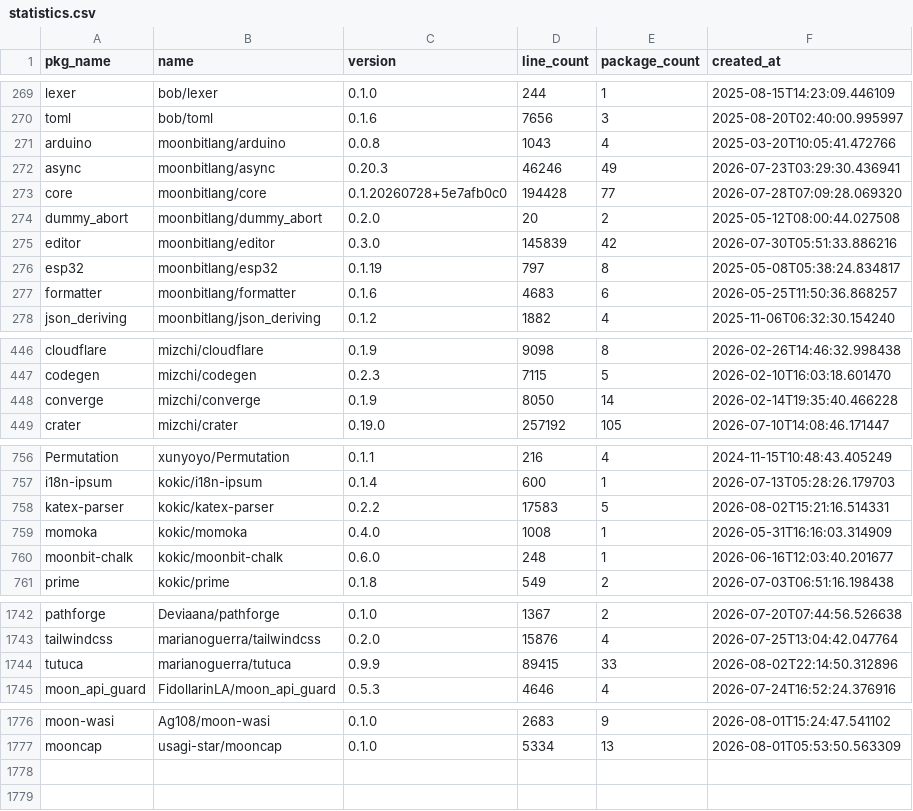
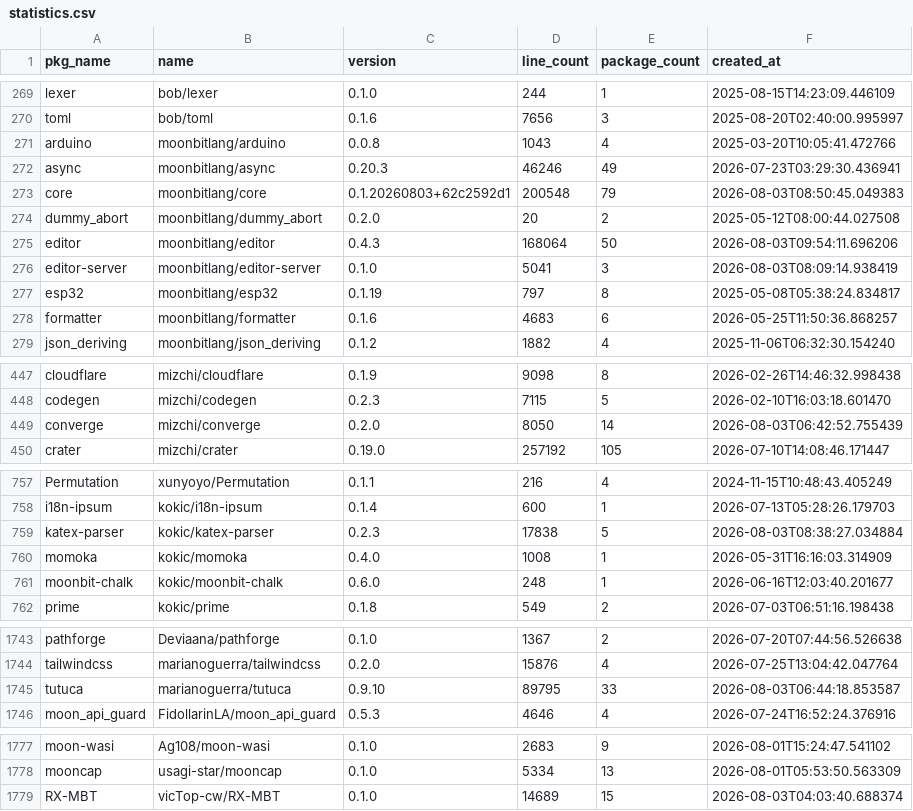
Before and after one commit to fanny480/fanny480.github.io, a CSV file: data/statistics.csv, drawn as a sheet; only a part is shown, gaps mark what is left out; the diff covers the shown part only.

```diff
--- a/data/statistics.csv
+++ b/data/statistics.csv
@@ -272,5 +272,6 @@ arduino,moonbitlang/arduino,0.0.8,1043,4,2025-03-20T10:05:41.472766
 async,moonbitlang/async,0.20.3,46246,49,2026-07-23T03:29:30.436941
-core,moonbitlang/core,0.1.20260728+5e7afb0c0,194428,77,2026-07-28T07:09:28.069320
+core,moonbitlang/core,0.1.20260803+62c2592d1,200548,79,2026-08-03T08:50:45.049383
 dummy_abort,moonbitlang/dummy_abort,0.2.0,20,2,2025-05-12T08:00:44.027508
-editor,moonbitlang/editor,0.3.0,145839,42,2026-07-30T05:51:33.886216
+editor,moonbitlang/editor,0.4.3,168064,50,2026-08-03T09:54:11.696206
+editor-server,moonbitlang/editor-server,0.1.0,5041,3,2026-08-03T08:09:14.938419
 esp32,moonbitlang/esp32,0.1.19,797,8,2025-05-08T05:38:24.834817
@@ -447,3 +448,3 @@ cloudflare,mizchi/cloudflare,0.1.9,9098,8,2026-02-26T14:46:32.998438
 codegen,mizchi/codegen,0.2.3,7115,5,2026-02-10T16:03:18.601470
-converge,mizchi/converge,0.1.9,8050,14,2026-02-14T19:35:40.466228
+converge,mizchi/converge,0.2.0,8050,14,2026-08-03T06:42:52.755439
 crater,mizchi/crater,0.19.0,257192,105,2026-07-10T14:08:46.171447
@@ -757,3 +758,3 @@ Permutation,xunyoyo/Permutation,0.1.1,216,4,2024-11-15T10:48:43.405249
 i18n-ipsum,kokic/i18n-ipsum,0.1.4,600,1,2026-07-13T05:28:26.179703
-katex-parser,kokic/katex-parser,0.2.2,17583,5,2026-08-02T15:21:16.514331
+katex-parser,kokic/katex-parser,0.2.3,17838,5,2026-08-03T08:38:27.034884
 momoka,kokic/momoka,0.4.0,1008,1,2026-05-31T16:16:03.314909
@@ -1743,3 +1744,3 @@ pathforge,Deviaana/pathforge,0.1.0,1367,2,2026-07-20T07:44:56.526638
 tailwindcss,marianoguerra/tailwindcss,0.2.0,15876,4,2026-07-25T13:04:42.047764
-tutuca,marianoguerra/tutuca,0.9.9,89415,33,2026-08-02T22:14:50.312896
+tutuca,marianoguerra/tutuca,0.9.10,89795,33,2026-08-03T06:44:18.853587
 moon_api_guard,FidollarinLA/moon_api_guard,0.5.3,4646,4,2026-07-24T16:52:24.376916
@@ -1777 +1778,2 @@ moon-wasi,Ag108/moon-wasi,0.1.0,2683,9,2026-08-01T15:24:47.541102
 mooncap,usagi-star/mooncap,0.1.0,5334,13,2026-08-01T05:53:50.563309
+RX-MBT,vicTop-cw/RX-MBT,0.1.0,14689,15,2026-08-03T04:03:40.688374
```
Also changed, not shown: 2 edited cells elsewhere in this file.
